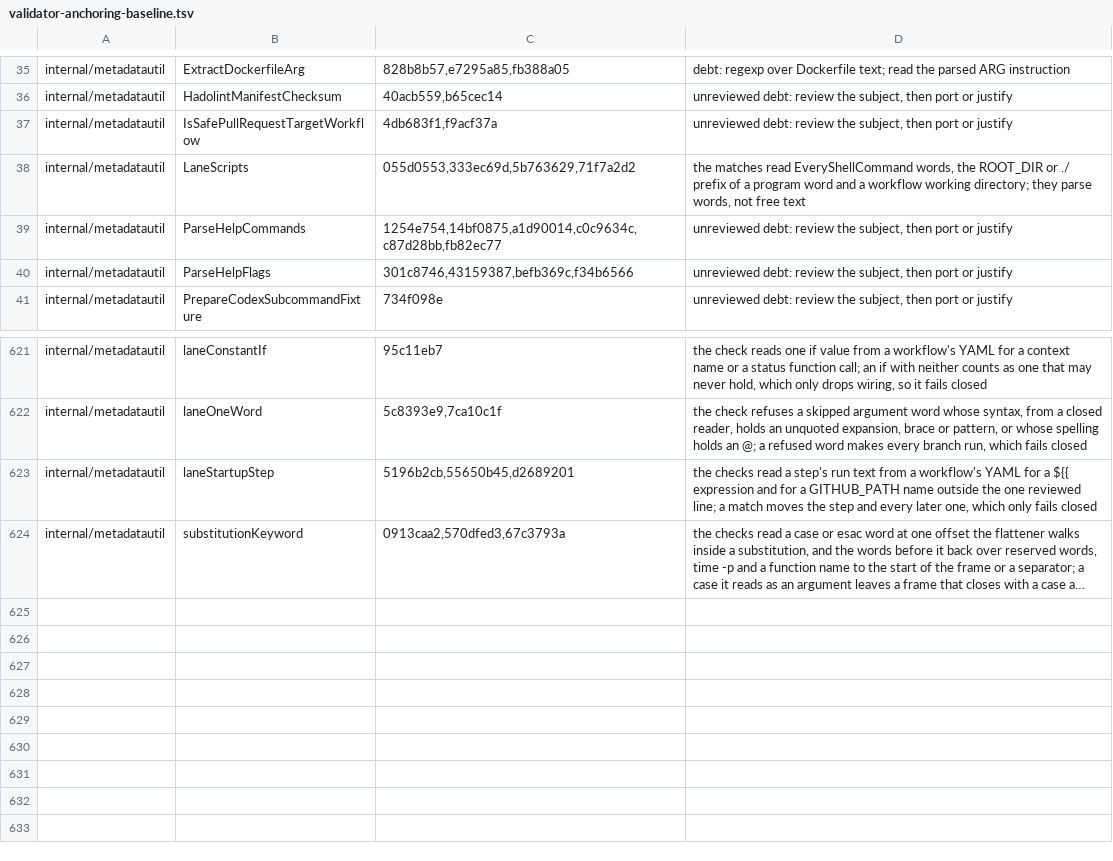
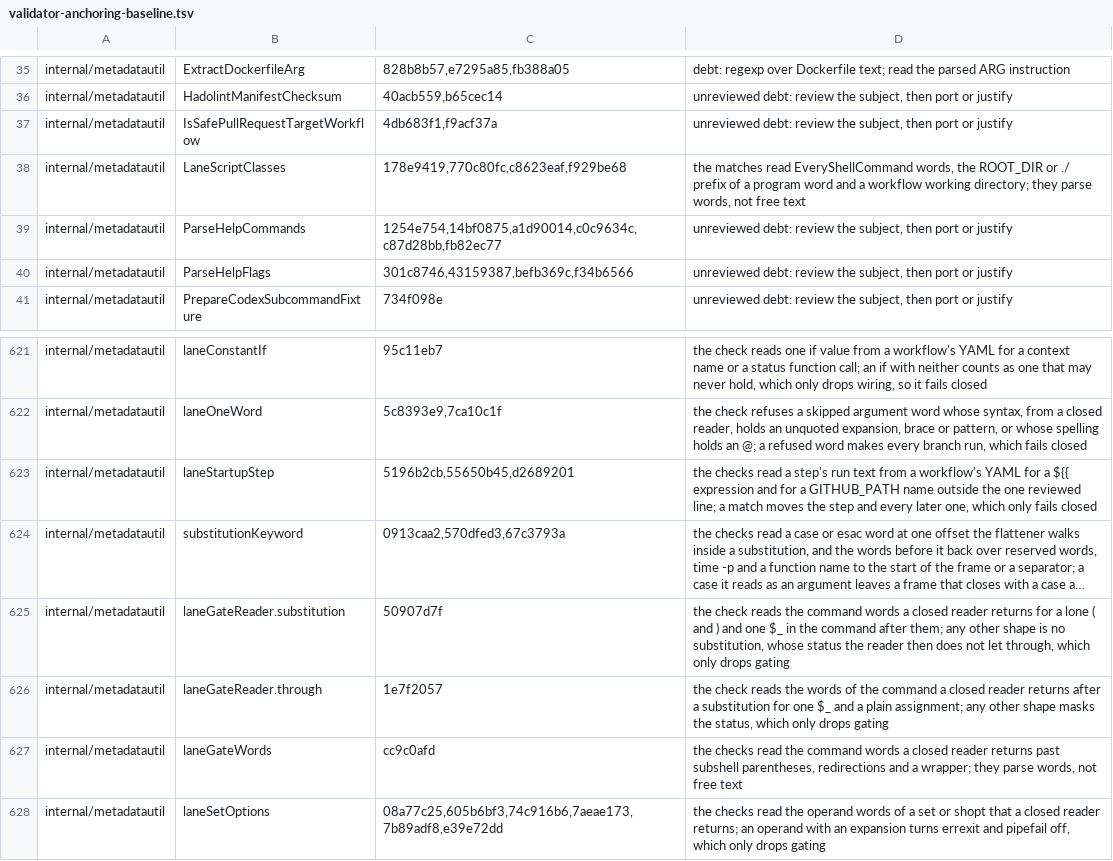
Before and after one commit to omkhar/workcell, a TSV file: policy/validator-anchoring-baseline.tsv, drawn as a sheet; only a part is shown, gaps mark what is left out; long unchanged cells end in …; the diff names each change by its address in the sheet, - before the commit and + after, or states it on an @@ line.

```diff
--- a/policy/validator-anchoring-baseline.tsv
+++ b/policy/validator-anchoring-baseline.tsv
-B38: LaneScripts
+B38: LaneScriptClasses
-C38: 055d0553,333ec69d,5b763629,71f7a2d2
+C38: 178e9419,770c80fc,c8623eaf,f929be68
+row 625: internal/metadatautil | laneGateReader.substitution | 50907d7f | the check reads the command words a closed reader returns for a lone ( and ) and one $_ in the command after them; any other shape is no substitution, whose status the reader then does not let through, which only drops gating
+row 626: internal/metadatautil | laneGateReader.through | 1e7f2057 | the check reads the words of the command a closed reader returns after a substitution for one $_ and a plain assignment; any other shape masks the status, which only drops gating
+row 627: internal/metadatautil | laneGateWords | cc9c0afd | the checks read the command words a closed reader returns past subshell parentheses, redirections and a wrapper; they parse words, not free text
+row 628: internal/metadatautil | laneSetOptions | 08a77c25,605b6bf3,74c916b6,7aeae173,7b89adf8,e39e72dd | the checks read the operand words of a set or shopt that a closed reader returns; an operand with an expansion turns errexit and pipefail off, which only drops gating
```
Also changed, not shown: policy/doc-claims-baseline.tsv, 9 other files.
